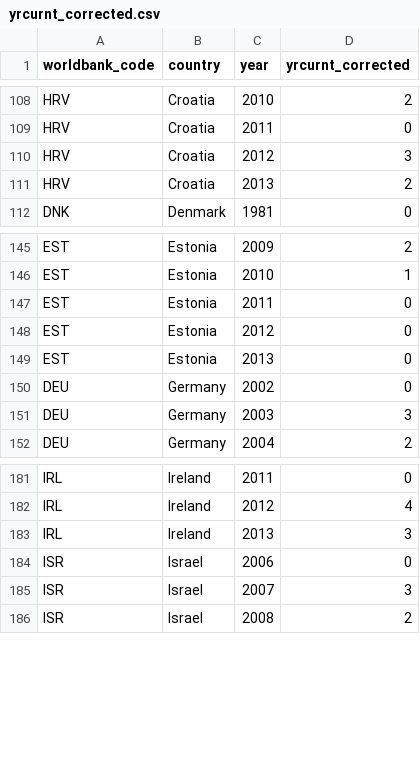
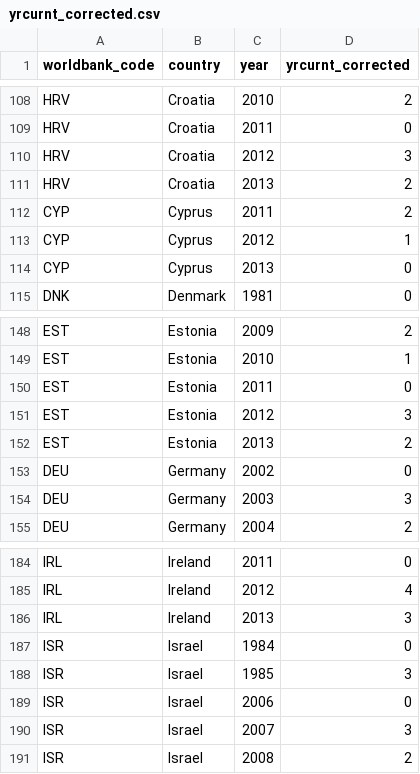
Before and after one commit to christophergandrud/yrcurnt_corrected, a CSV file: data/yrcurnt_corrected.csv, drawn as a sheet; only a part is shown, gaps mark what is left out; addresses are those after the commit; the diff names each change by its address in the sheet, - before the commit and + after, or states it on an @@ line.

```diff
--- a/data/yrcurnt_corrected.csv
+++ b/data/yrcurnt_corrected.csv
+row 112: CYP | Cyprus | 2011 | 2
+row 113: CYP | Cyprus | 2012 | 1
+row 114: CYP | Cyprus | 2013 | 0
-D151 (yrcurnt_corrected): 0
+D151 (yrcurnt_corrected): 3
-D152 (yrcurnt_corrected): 0
+D152 (yrcurnt_corrected): 2
+row 187: ISR | Israel | 1984 | 0
+row 188: ISR | Israel | 1985 | 3
```
Also changed, not shown: data/yrcurnt_original_corrected.csv, 1 other file.
